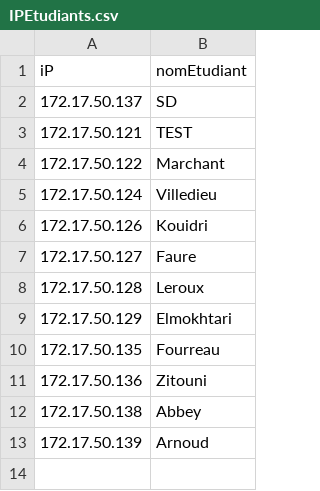
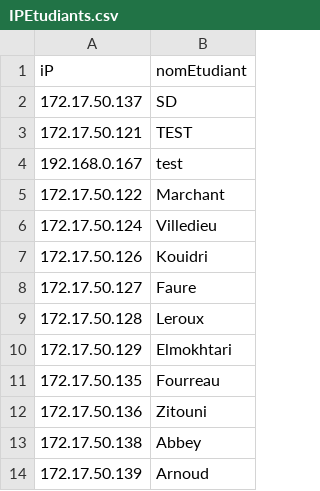
Before and after one commit to SD-CIEL/AdminSysControle, a CSV file: IPEtudiants.csv, drawn as a sheet.

```diff
--- a/IPEtudiants.csv
+++ b/IPEtudiants.csv
@@ -3,2 +3,3 @@ iP,nomEtudiant
 172.17.50.121,TEST
+192.168.0.167,test
 172.17.50.122,Marchant
```
Also changed, not shown: 9 other files.
